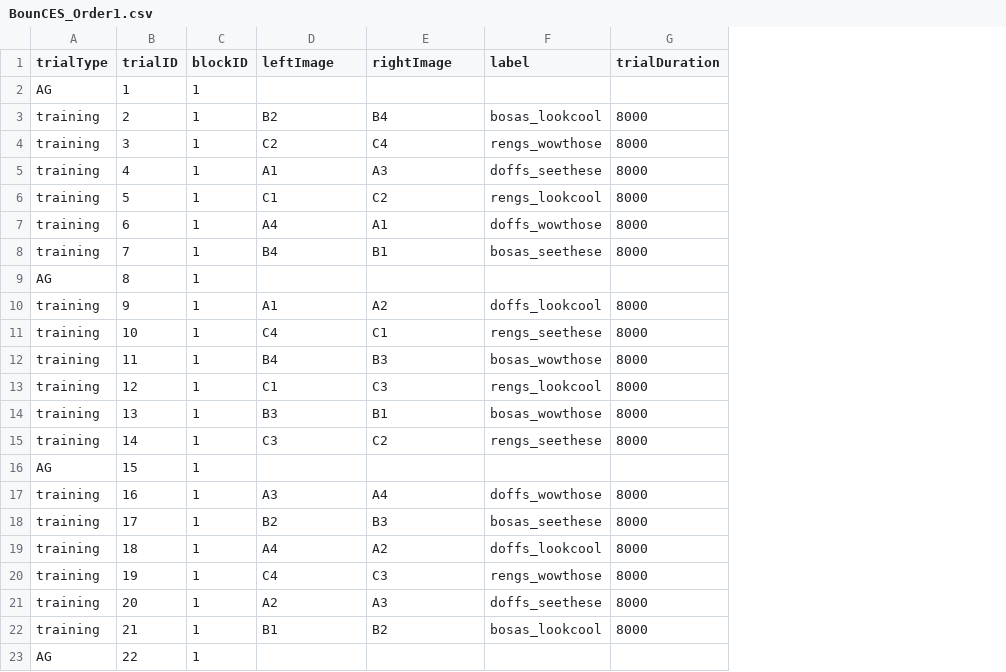
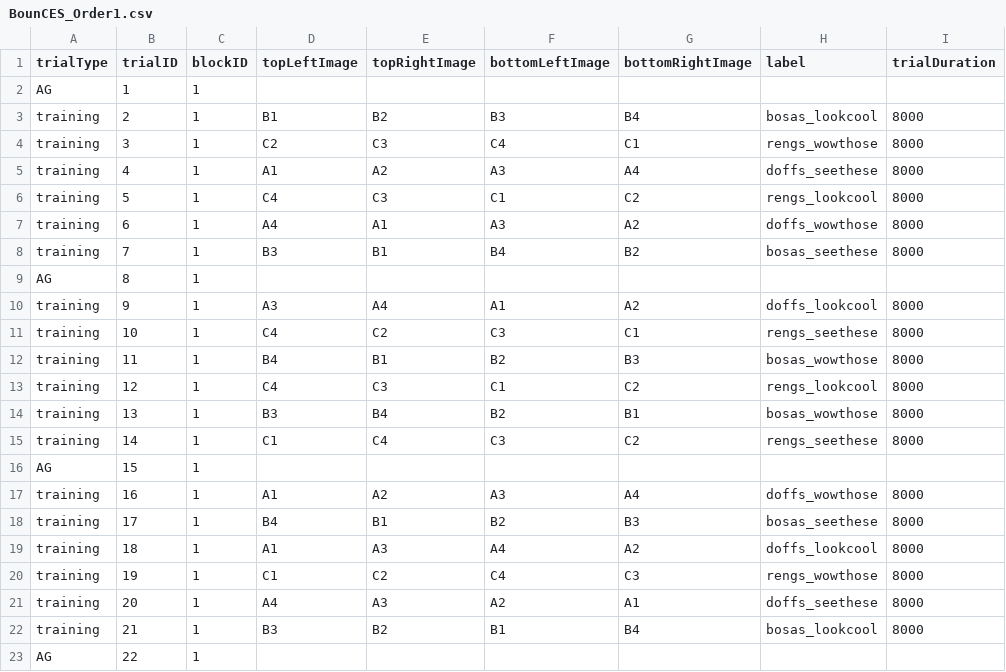
Before and after one commit to JMankewitz/BounCES, a CSV file: experiments/BounCES_v1/orders/familiarizationTrialOrders/BounCES_Order1.csv, drawn as a sheet; only a part is shown; the diff names each change by its address in the sheet, - before the commit and + after, or states it on an @@ line.

Commit message:
add new orders for 4 display

```diff
--- a/experiments/BounCES_v1/orders/familiarizationTrialOrders/BounCES_Order1.csv
+++ b/experiments/BounCES_v1/orders/familiarizationTrialOrders/BounCES_Order1.csv
+column F (bottomLeftImage), rows 3-22: B3 | C4 | A3 | C1 | A3 | B4 |  | A1 | C3 | B2 | C1 | B2 | C3 |  | A3 | B2 | A4 | C4 | A2 | B1
+column G (bottomRightImage), rows 3-22: B4 | C1 | A4 | C2 | A2 | B2 |  | A2 | C1 | B3 | C2 | B1 | C2 |  | A4 | B3 | A2 | C3 | A1 | B4
-D1: leftImage
+D1: topLeftImage
-E1: rightImage
+E1: topRightImage
-D3 (topLeftImage): B2
+D3 (topLeftImage): B1
-E3 (topRightImage): B4
+E3 (topRightImage): B2
-E4 (topRightImage): C4
+E4 (topRightImage): C3
-E5 (topRightImage): A3
+E5 (topRightImage): A2
-D6 (topLeftImage): C1
+D6 (topLeftImage): C4
-E6 (topRightImage): C2
+E6 (topRightImage): C3
-D8 (topLeftImage): B4
+D8 (topLeftImage): B3
-D10 (topLeftImage): A1
+D10 (topLeftImage): A3
-E10 (topRightImage): A2
+E10 (topRightImage): A4
-E11 (topRightImage): C1
+E11 (topRightImage): C2
-E12 (topRightImage): B3
+E12 (topRightImage): B1
-D13 (topLeftImage): C1
+D13 (topLeftImage): C4
-E14 (topRightImage): B1
+E14 (topRightImage): B4
-D15 (topLeftImage): C3
+D15 (topLeftImage): C1
-E15 (topRightImage): C2
+E15 (topRightImage): C4
-D17 (topLeftImage): A3
+D17 (topLeftImage): A1
-E17 (topRightImage): A4
+E17 (topRightImage): A2
-D18 (topLeftImage): B2
+D18 (topLeftImage): B4
-E18 (topRightImage): B3
+E18 (topRightImage): B1
-D19 (topLeftImage): A4
+D19 (topLeftImage): A1
-E19 (topRightImage): A2
+E19 (topRightImage): A3
-D20 (topLeftImage): C4
+D20 (topLeftImage): C1
-E20 (topRightImage): C3
+E20 (topRightImage): C2
-D21 (topLeftImage): A2
+D21 (topLeftImage): A4
-D22 (topLeftImage): B1
+D22 (topLeftImage): B3
```
Also changed, not shown: experiments/BounCES_v1/orders/lwlOrders/BounCES_LWLOrder1.csv, 3 other files.
